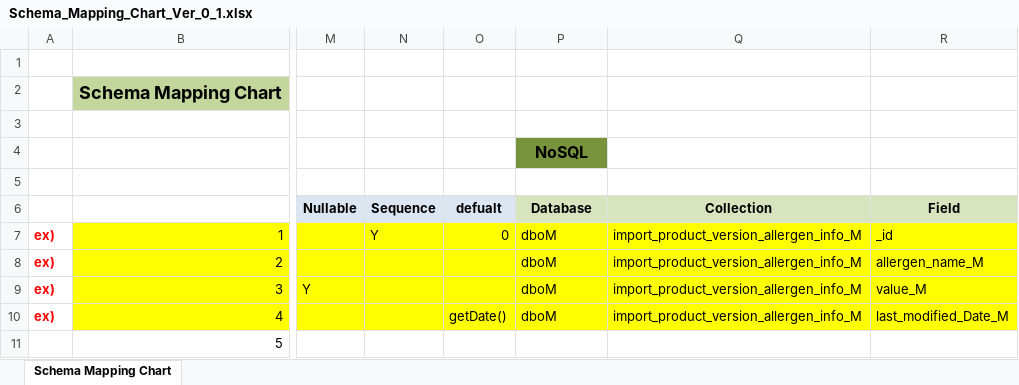
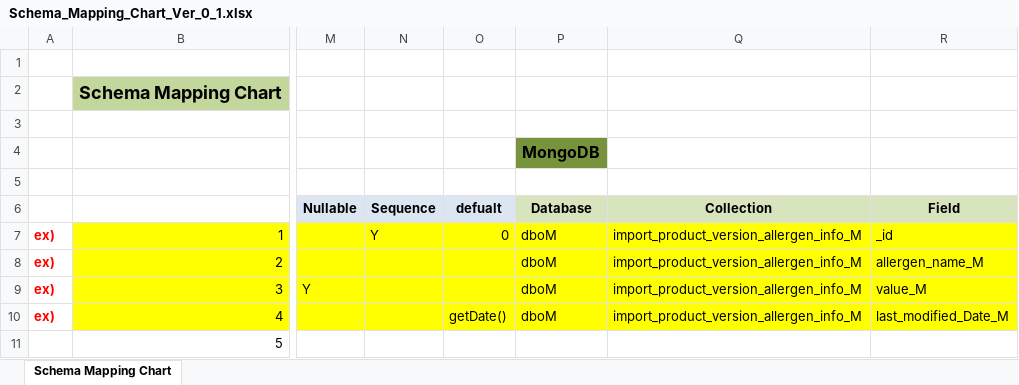
Before and after one commit to Gs1TestTeam/MongoDB_Task, an Excel workbook: doc/Schema_Mapping_Chart_Ver_0_1.xlsx, sheet Schema Mapping Chart, drawn as a sheet; only a part is shown, gaps mark what is left out; values as stored, in another font and other column widths than the file's, no borders; the diff names each change by its address in the sheet, - before the commit and + after, or states it on an @@ line.

```diff
--- a/doc/Schema_Mapping_Chart_Ver_0_1.xlsx (sheet Schema Mapping Chart)
+++ b/doc/Schema_Mapping_Chart_Ver_0_1.xlsx (sheet Schema Mapping Chart)
-P4: NoSQL
+P4: MongoDB
```
Also changed, not shown: 26 other files.
